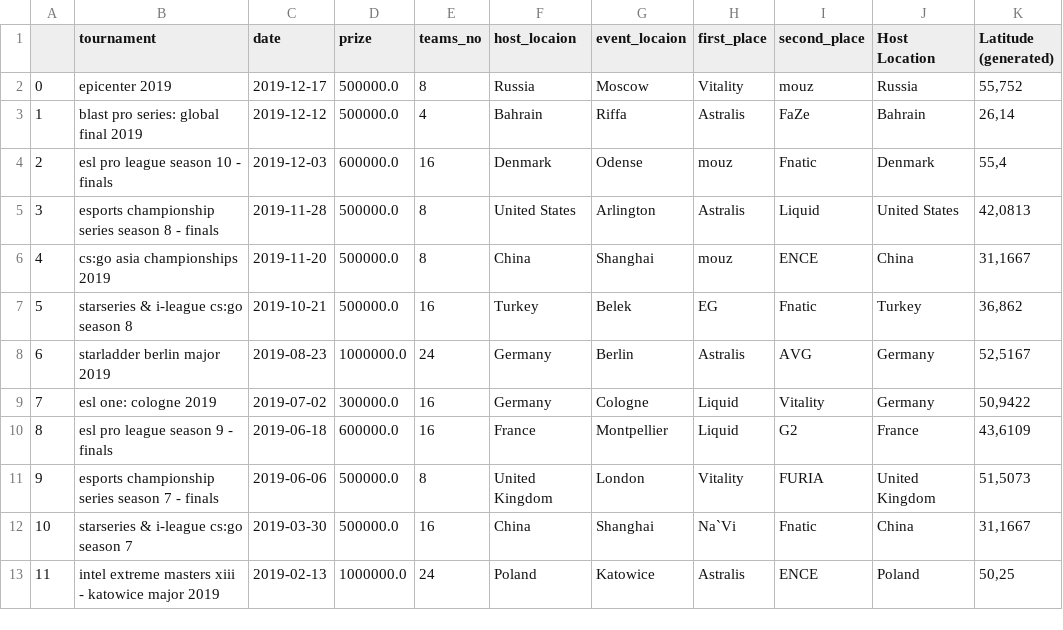
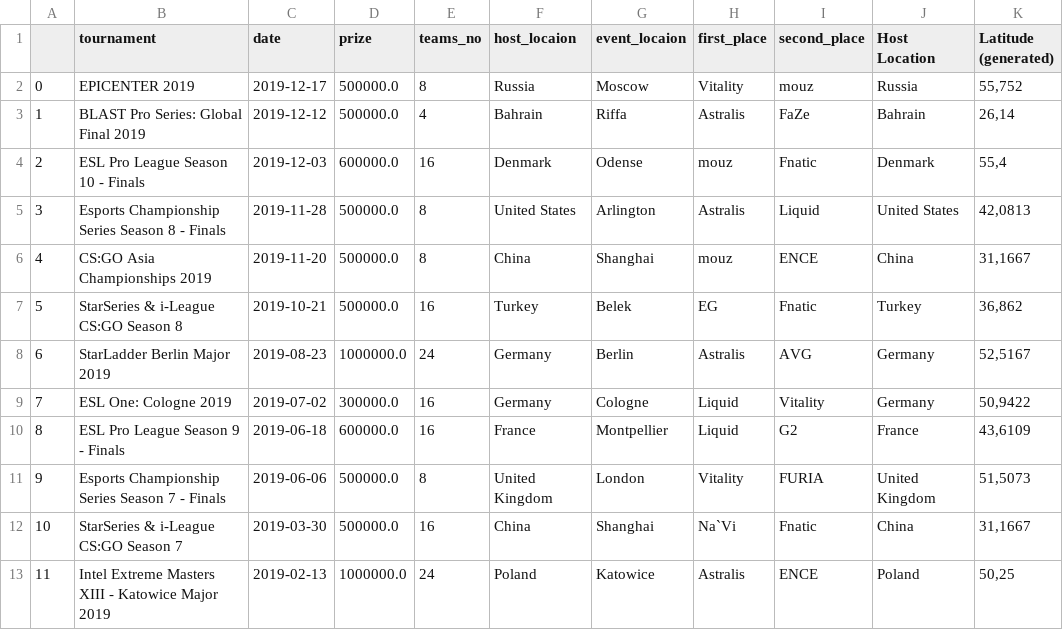
Before and after one commit to Lucascapdeville/Data_Gathering_Visualization, a CSV file: data/tournaments_2019_df_lat_long.csv, drawn as a sheet; only a part is shown; the diff names each change by its address in the sheet, - before the commit and + after, or states it on an @@ line.

```diff
--- a/data/tournaments_2019_df_lat_long.csv
+++ b/data/tournaments_2019_df_lat_long.csv
-B2 (tournament): epicenter 2019
+B2 (tournament): EPICENTER 2019
-B3 (tournament): blast pro series: global final 2019
+B3 (tournament): BLAST Pro Series: Global Final 2019
-B4 (tournament): esl pro league season 10 - finals
+B4 (tournament): ESL Pro League Season 10 - Finals
-B5 (tournament): esports championship series season 8 - finals
+B5 (tournament): Esports Championship Series Season 8 - Finals
-B6 (tournament): cs:go asia championships 2019
+B6 (tournament): CS:GO Asia Championships 2019
-B7 (tournament): starseries & i-league cs:go season 8
+B7 (tournament): StarSeries & i-League CS:GO Season 8
-B8 (tournament): starladder berlin major 2019
+B8 (tournament): StarLadder Berlin Major 2019
-B9 (tournament): esl one: cologne 2019
+B9 (tournament): ESL One: Cologne 2019
-B10 (tournament): esl pro league season 9 - finals
+B10 (tournament): ESL Pro League Season 9 - Finals
-B11 (tournament): esports championship series season 7 - finals
+B11 (tournament): Esports Championship Series Season 7 - Finals
-B12 (tournament): starseries & i-league cs:go season 7
+B12 (tournament): StarSeries & i-League CS:GO Season 7
-B13 (tournament): intel extreme masters xiii - katowice major 2019
+B13 (tournament): Intel Extreme Masters XIII - Katowice Major 2019
```
Also changed, not shown: 4 other files.
